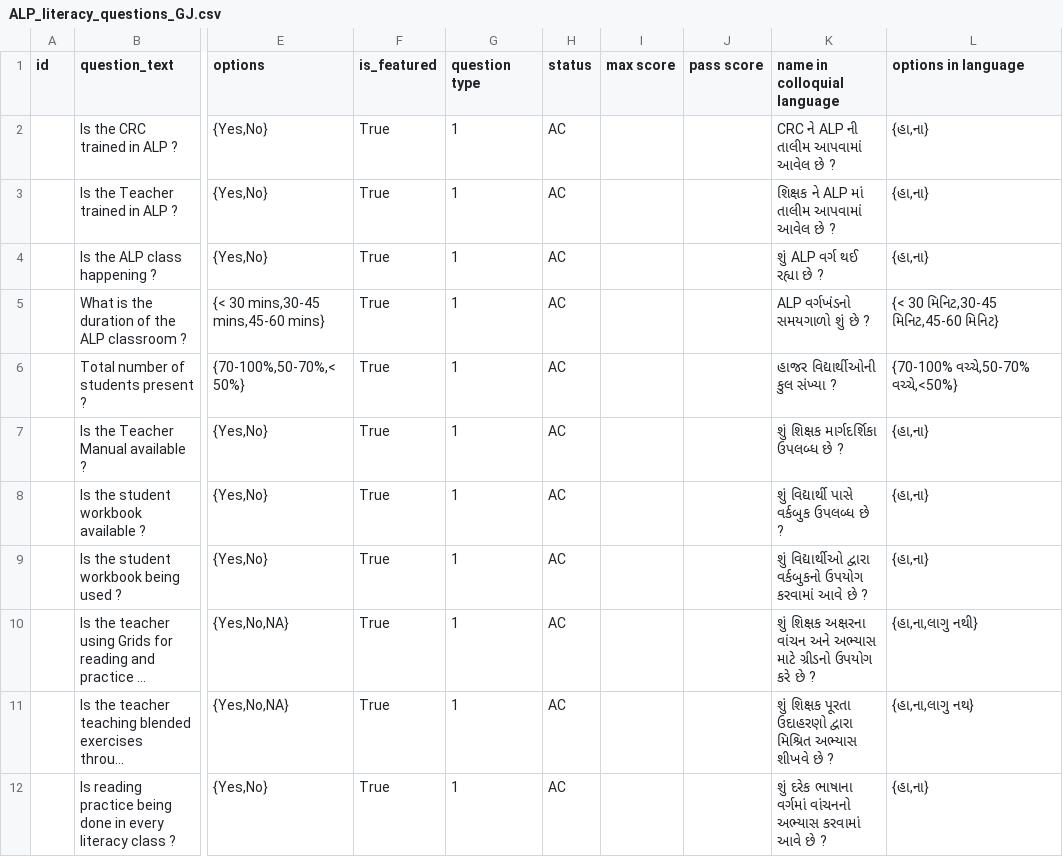
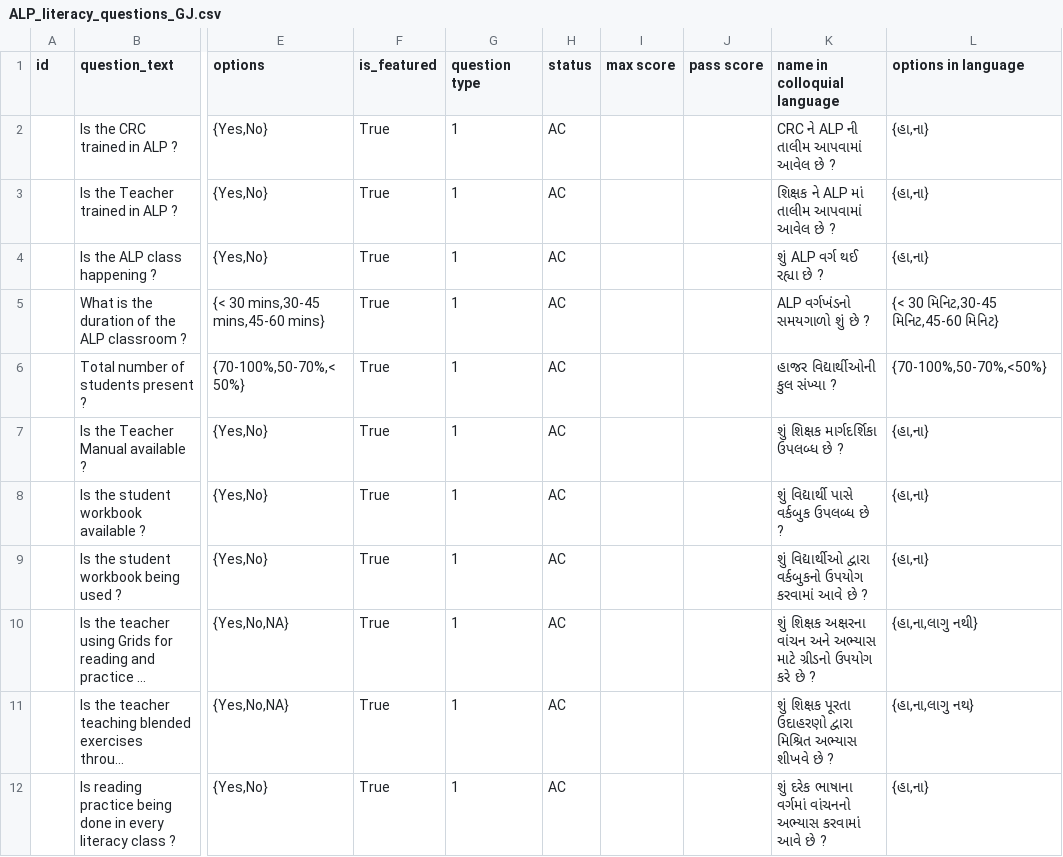
Before and after one commit to klpdotorg/ilp, a CSV file: apps/assessments/management/commands/csv/alp_literacy_survey_gj/ALP_literacy_questions_GJ.csv, drawn as a sheet; only a part is shown, gaps mark what is left out; long unchanged cells end in …; the diff names each change by its address in the sheet, - before the commit and + after, or states it on an @@ line.

Commit message:
Update ALP_literacy_questions_GJ.csv

```diff
--- a/apps/assessments/management/commands/csv/alp_literacy_survey_gj/ALP_literacy_questions_GJ.csv
+++ b/apps/assessments/management/commands/csv/alp_literacy_survey_gj/ALP_literacy_questions_GJ.csv
-L6 (options in language): {70-100% વચ્ચે,50-70% વચ્ચે,<50%}
+L6 (options in language): {70-100%,50-70%,<50%}
```
